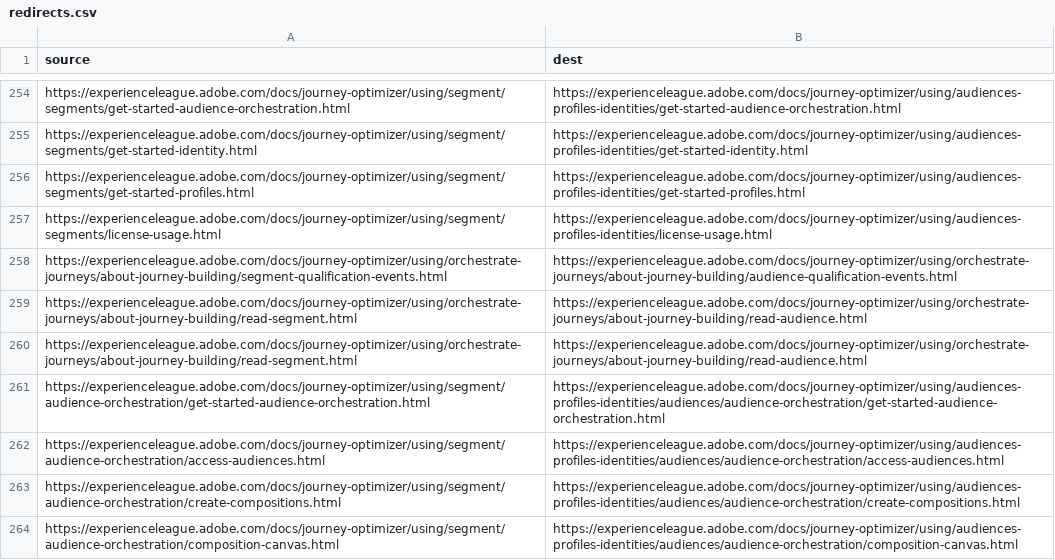
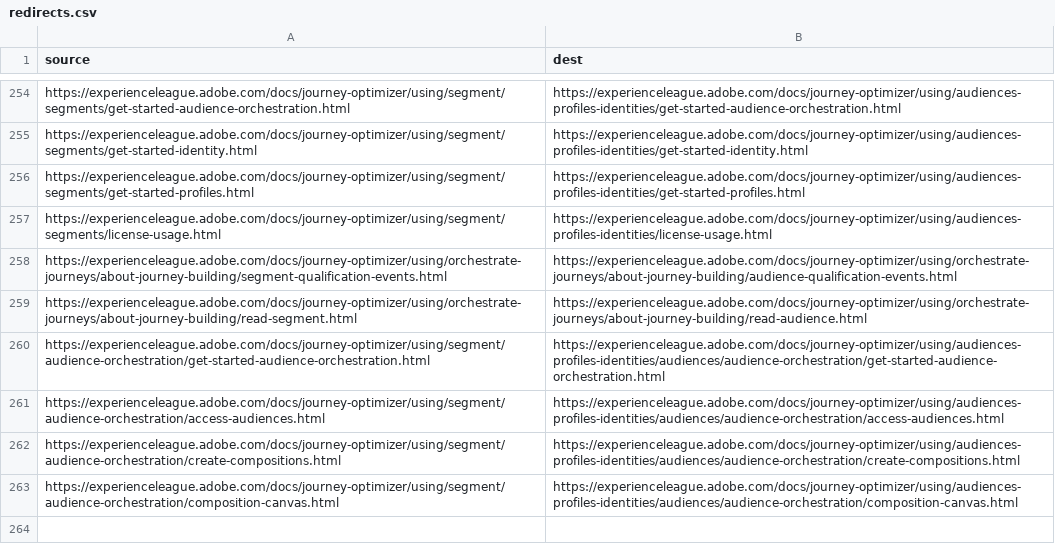
Before and after one commit to AdobeDocs/journey-optimizer.zh-Hans, a CSV file: redirects.csv, drawn as a sheet; only a part is shown, gaps mark what is left out.

Commit message:
Sync non localizable files for core commit f80d61d148f0cbd82e11d50285f81fa32326aa99

```diff
--- a/redirects.csv
+++ b/redirects.csv
@@ -259,3 +259,2 @@ https://experienceleague.adobe.com/docs/journey-optimizer/using/orchestrate-jour
 https://experienceleague.adobe.com/docs/journey-optimizer/using/orchestrate-journeys/about-journey-building/read-segment.html,https://experienceleague.adobe.com/docs/journey-optimizer/using/orchestrate-journeys/about-journey-building/read-audience.html
-https://experienceleague.adobe.com/docs/journey-optimizer/using/orchestrate-journeys/about-journey-building/read-segment.html,https://experienceleague.adobe.com/docs/journey-optimizer/using/orchestrate-journeys/about-journey-building/read-audience.html
 https://experienceleague.adobe.com/docs/journey-optimizer/using/segment/audience-orchestration/get-started-audience-orchestration.html,https://experienceleague.adobe.com/docs/journey-optimizer/using/audiences-profiles-identities/audiences/audience-orchestration/get-started-audience-orchestration.html
```
